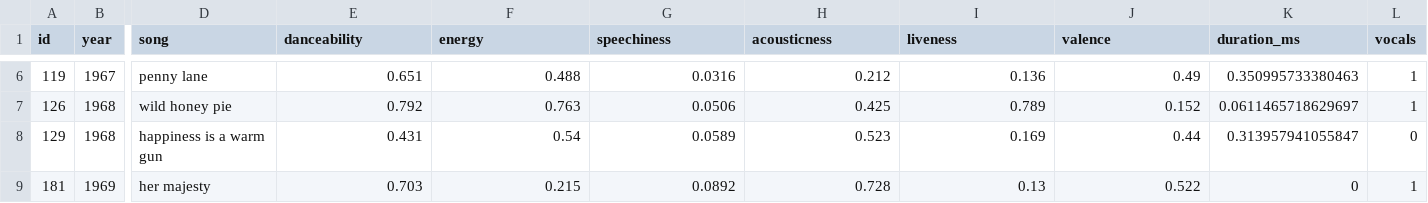
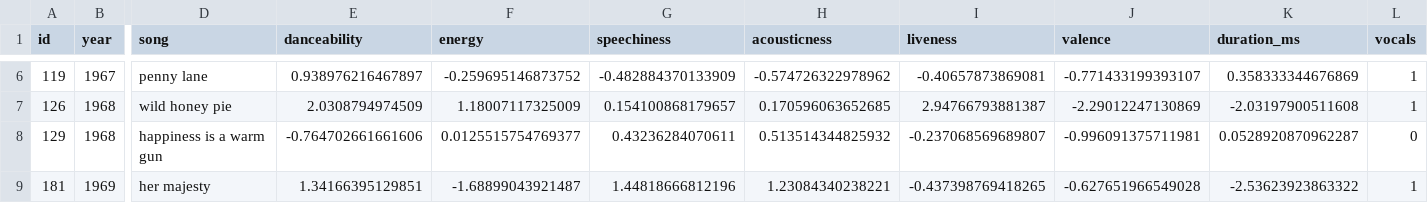
Before and after one commit to maedeetg/CSCI5922_Project, a CSV file: older_test.csv, drawn as a sheet; only a part is shown, gaps mark what is left out; the diff covers the shown part only; the diff names each change by its address in the sheet, - before the commit and + after, or states it on an @@ line.

```diff
--- a/older_test.csv
+++ b/older_test.csv
-E6 (danceability): 0.651
+E6 (danceability): 0.938976216467897
-F6 (energy): 0.488
+F6 (energy): -0.259695146873752
-G6 (speechiness): 0.0316
+G6 (speechiness): -0.482884370133909
-H6 (acousticness): 0.212
+H6 (acousticness): -0.574726322978962
-I6 (liveness): 0.136
+I6 (liveness): -0.40657873869081
-J6 (valence): 0.49
+J6 (valence): -0.771433199393107
-K6 (duration_ms): 0.350995733380463
+K6 (duration_ms): 0.358333344676869
-E7 (danceability): 0.792
+E7 (danceability): 2.0308794974509
-F7 (energy): 0.763
+F7 (energy): 1.18007117325009
-G7 (speechiness): 0.0506
+G7 (speechiness): 0.154100868179657
-H7 (acousticness): 0.425
+H7 (acousticness): 0.170596063652685
-I7 (liveness): 0.789
+I7 (liveness): 2.94766793881387
-J7 (valence): 0.152
+J7 (valence): -2.29012247130869
-K7 (duration_ms): 0.0611465718629697
+K7 (duration_ms): -2.03197900511608
-E8 (danceability): 0.431
+E8 (danceability): -0.764702661661606
-F8 (energy): 0.54
+F8 (energy): 0.0125515754769377
-G8 (speechiness): 0.0589
+G8 (speechiness): 0.43236284070611
-H8 (acousticness): 0.523
+H8 (acousticness): 0.513514344825932
-I8 (liveness): 0.169
+I8 (liveness): -0.237068569689807
-J8 (valence): 0.44
+J8 (valence): -0.996091375711981
-K8 (duration_ms): 0.313957941055847
+K8 (duration_ms): 0.0528920870962287
-E9 (danceability): 0.703
+E9 (danceability): 1.34166395129851
-F9 (energy): 0.215
+F9 (energy): -1.68899043921487
-G9 (speechiness): 0.0892
+G9 (speechiness): 1.44818666812196
-H9 (acousticness): 0.728
+H9 (acousticness): 1.23084340238221
-I9 (liveness): 0.13
+I9 (liveness): -0.437398769418265
-J9 (valence): 0.522
+J9 (valence): -0.627651966549028
-K9 (duration_ms): 0
+K9 (duration_ms): -2.53623923863322
```
Also changed, not shown: 28 edited cells elsewhere in this file, early_test.csv, early_train.csv, 4 other files.
